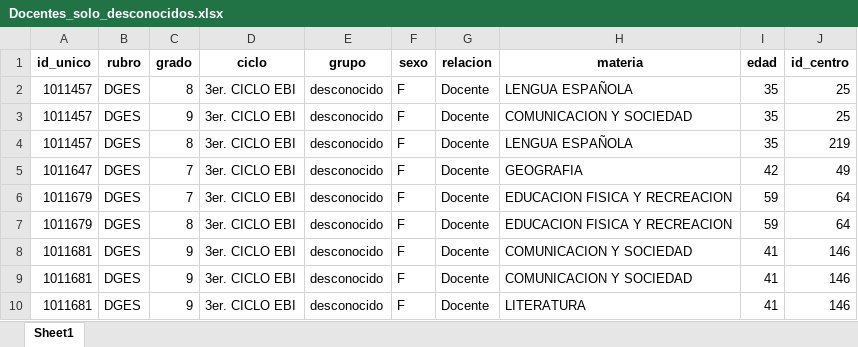
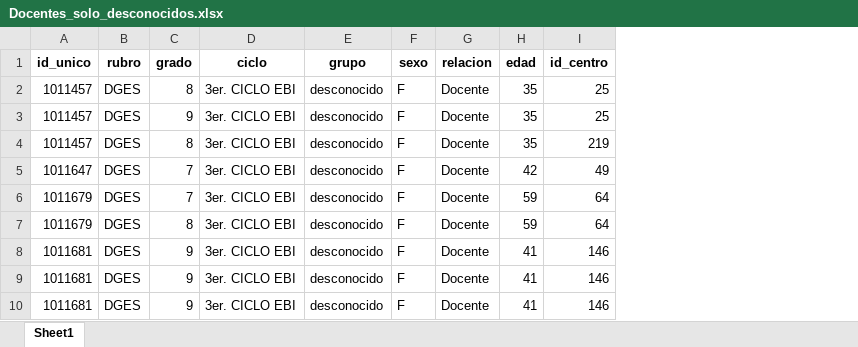
Before and after one commit to RealRafaelious/RetoI2025, an Excel workbook: Segregaciones/Docentes_solo_desconocidos.xlsx, sheet Sheet1, drawn as a sheet; only a part is shown; values as stored, in another font and other column widths than the file's, no borders; the diff names each change by its address in the sheet, - before the commit and + after, or states it on an @@ line.

```diff
--- a/Segregaciones/Docentes_solo_desconocidos.xlsx (sheet Sheet1)
+++ b/Segregaciones/Docentes_solo_desconocidos.xlsx (sheet Sheet1)
-column H (materia), rows 2-10: LENGUA ESPAÑOLA | COMUNICACION Y SOCIEDAD | LENGUA ESPAÑOLA | GEOGRAFIA | EDUCACION FISICA Y RECREACION | EDUCACION FISICA Y RECREACION | COMUNICACION Y SOCIEDAD | COMUNICACION Y SOCIEDAD | LITERATURA
```
Also changed, not shown: Segregaciones/Estudiantes_solo_desconocidos.xlsx, TablasActuales/Tabla_centros_7moa9no_limpia.xlsx, 3 other files.
